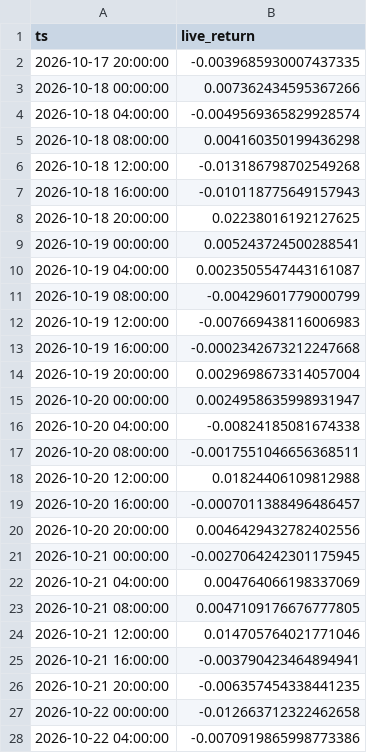
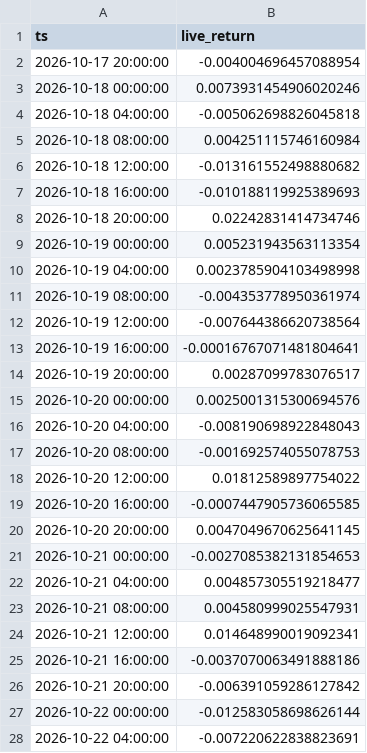
Before and after one commit to evsayar33-oss/quant_superlab, a CSV file: decisions/live/H054.csv, drawn as a sheet; only a part is shown; the diff covers the shown part only.

```diff
--- a/decisions/live/H054.csv
+++ b/decisions/live/H054.csv
@@ -1,28 +1,28 @@
 ts,live_return
-2026-10-17 20:00:00,-0.0039685930007437335
-2026-10-18 00:00:00,0.007362434595367266
-2026-10-18 04:00:00,-0.0049569365829928574
-2026-10-18 08:00:00,0.004160350199436298
-2026-10-18 12:00:00,-0.013186798702549268
-2026-10-18 16:00:00,-0.010118775649157943
-2026-10-18 20:00:00,0.02238016192127625
-2026-10-19 00:00:00,0.005243724500288541
-2026-10-19 04:00:00,0.0023505547443161087
-2026-10-19 08:00:00,-0.00429601779000799
-2026-10-19 12:00:00,-0.007669438116006983
-2026-10-19 16:00:00,-0.0002342673212247668
-2026-10-19 20:00:00,0.0029698673314057004
-2026-10-20 00:00:00,0.0024958635998931947
-2026-10-20 04:00:00,-0.00824185081674338
-2026-10-20 08:00:00,-0.0017551046656368511
-2026-10-20 12:00:00,0.01824406109812988
-2026-10-20 16:00:00,-0.0007011388496486457
-2026-10-20 20:00:00,0.0046429432782402556
-2026-10-21 00:00:00,-0.0027064242301175945
-2026-10-21 04:00:00,0.004764066198337069
-2026-10-21 08:00:00,0.0047109176676777805
-2026-10-21 12:00:00,0.014705764021771046
-2026-10-21 16:00:00,-0.003790423464894941
-2026-10-21 20:00:00,-0.006357454338441235
-2026-10-22 00:00:00,-0.012663712322462658
-2026-10-22 04:00:00,-0.0070919865998773386
+2026-10-17 20:00:00,-0.004004696457088954
+2026-10-18 00:00:00,0.0073931454906020246
+2026-10-18 04:00:00,-0.005062698826045818
+2026-10-18 08:00:00,0.004251115746160984
+2026-10-18 12:00:00,-0.013161552498880682
+2026-10-18 16:00:00,-0.010188119925389693
+2026-10-18 20:00:00,0.02242831414734746
+2026-10-19 00:00:00,0.005231943563113354
+2026-10-19 04:00:00,0.0023785904103498998
+2026-10-19 08:00:00,-0.004353778950361974
+2026-10-19 12:00:00,-0.007644386620738564
+2026-10-19 16:00:00,-0.00016767071481804641
+2026-10-19 20:00:00,0.00287099783076517
+2026-10-20 00:00:00,0.0025001315300694576
+2026-10-20 04:00:00,-0.008190698922848043
+2026-10-20 08:00:00,-0.001692574055078753
+2026-10-20 12:00:00,0.01812589897754022
+2026-10-20 16:00:00,-0.0007447905736065585
+2026-10-20 20:00:00,0.0047049670625641145
+2026-10-21 00:00:00,-0.0027085382131854653
+2026-10-21 04:00:00,0.004857305519218477
+2026-10-21 08:00:00,0.004580999025547931
+2026-10-21 12:00:00,0.014648990019092341
+2026-10-21 16:00:00,-0.0037070063491888186
+2026-10-21 20:00:00,-0.006391059286127842
+2026-10-22 00:00:00,-0.012583058698626144
+2026-10-22 04:00:00,-0.007220622838823691
```
Also changed, not shown: 6 added rows and 33 edited cells elsewhere in this file, decisions/live/H052.csv, 2 other files.
